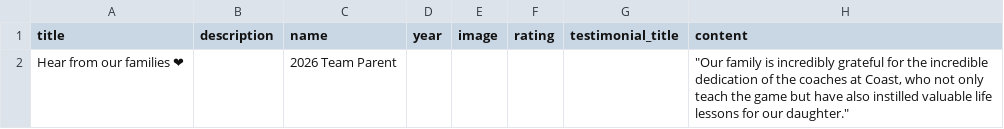
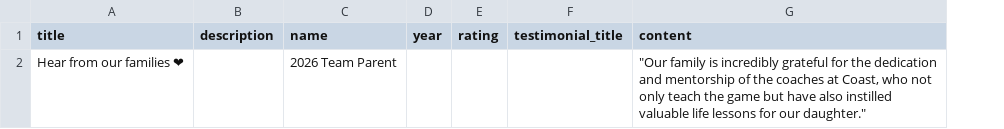
Before and after one commit to coastva/coast-va, a CSV file: assets/data/testimonials.csv, drawn as a sheet; removed rows and columns are numbered as before the commit, all else as after; the diff names each change by its address in the sheet, - before the commit and + after, or states it on an @@ line.

Commit message:
deploy: 46175e33cd56b755b525fe83cc18b8ee8b104418

```diff
--- a/assets/data/testimonials.csv
+++ b/assets/data/testimonials.csv
-column E (image), empty
-G2 (content): …for the incredible dedication of the…
+G2 (content): …for the dedication and mentorship of the…
```
